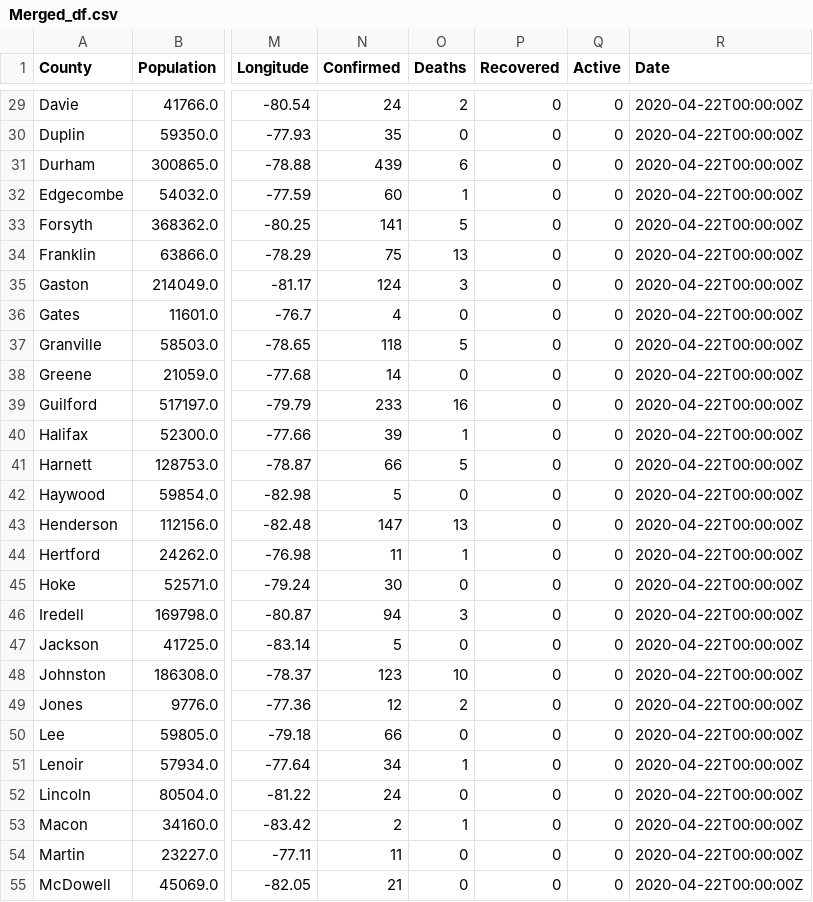
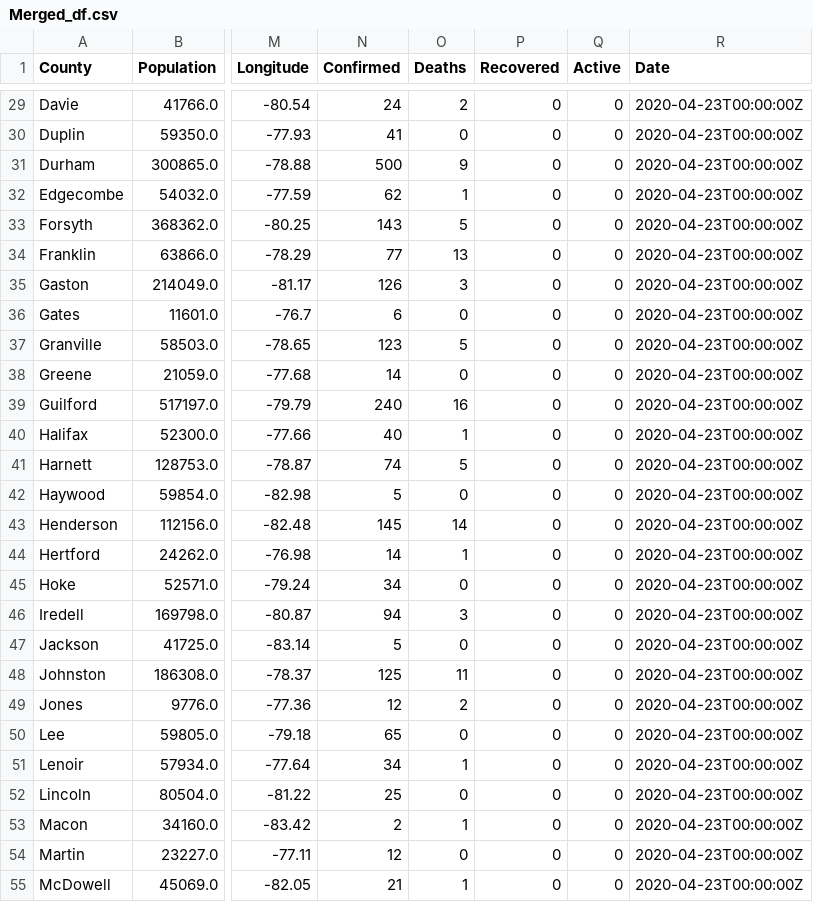
Before and after one commit to gshreve01/Covid19-CensusData-Comparison, a CSV file: Merged_df.csv, drawn as a sheet; only a part is shown, gaps mark what is left out; the diff covers the shown part only; the diff names each change by its address in the sheet, - before the commit and + after, or states it on an @@ line.

```diff
--- a/Merged_df.csv
+++ b/Merged_df.csv
-R29:R55 (Date): 2020-04-22T00:00:00Z
+R29:R55 (Date): 2020-04-23T00:00:00Z
-N30 (Confirmed): 35
+N30 (Confirmed): 41
-N31 (Confirmed): 439
+N31 (Confirmed): 500
-O31 (Deaths): 6
+O31 (Deaths): 9
-N32 (Confirmed): 60
+N32 (Confirmed): 62
-N33 (Confirmed): 141
+N33 (Confirmed): 143
-N34 (Confirmed): 75
+N34 (Confirmed): 77
-N35 (Confirmed): 124
+N35 (Confirmed): 126
-N36 (Confirmed): 4
+N36 (Confirmed): 6
-N37 (Confirmed): 118
+N37 (Confirmed): 123
-N39 (Confirmed): 233
+N39 (Confirmed): 240
-N40 (Confirmed): 39
+N40 (Confirmed): 40
-N41 (Confirmed): 66
+N41 (Confirmed): 74
-N43 (Confirmed): 147
+N43 (Confirmed): 145
-O43 (Deaths): 13
+O43 (Deaths): 14
-N44 (Confirmed): 11
+N44 (Confirmed): 14
-N45 (Confirmed): 30
+N45 (Confirmed): 34
-N48 (Confirmed): 123
+N48 (Confirmed): 125
-O48 (Deaths): 10
+O48 (Deaths): 11
-N50 (Confirmed): 66
+N50 (Confirmed): 65
-N52 (Confirmed): 24
+N52 (Confirmed): 25
-N54 (Confirmed): 11
+N54 (Confirmed): 12
-O55 (Deaths): 0
+O55 (Deaths): 1
```
Also changed, not shown: 114 edited cells elsewhere in this file, 9 other files.
